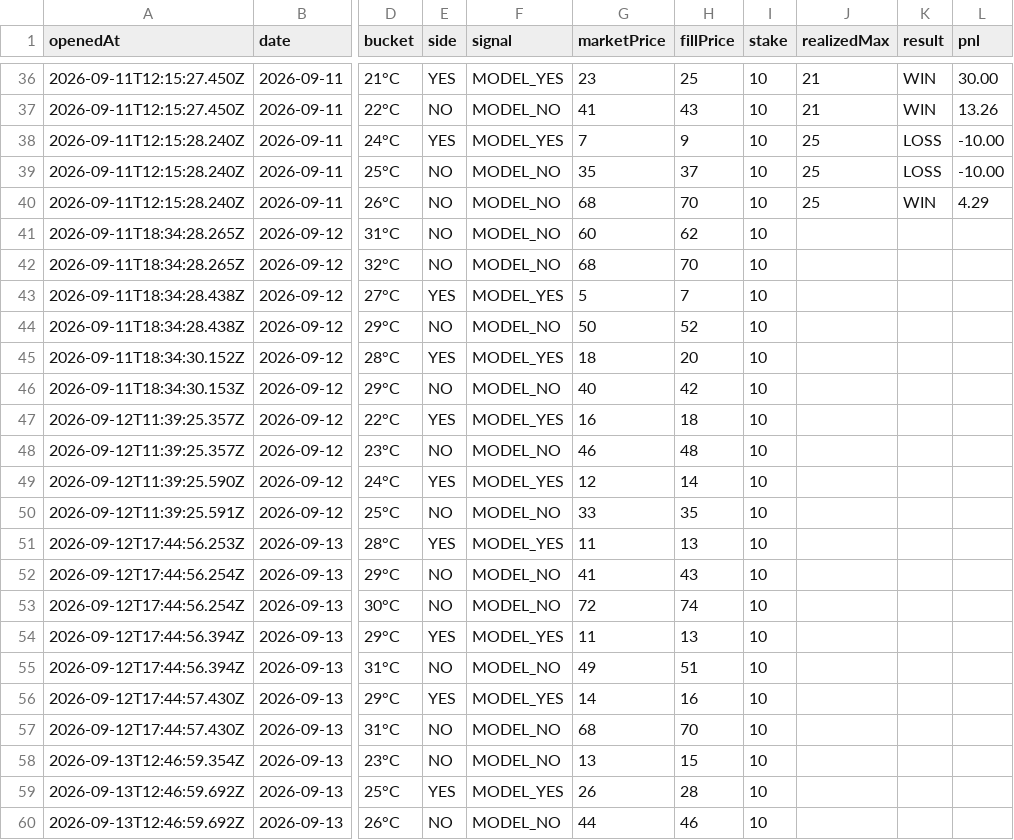
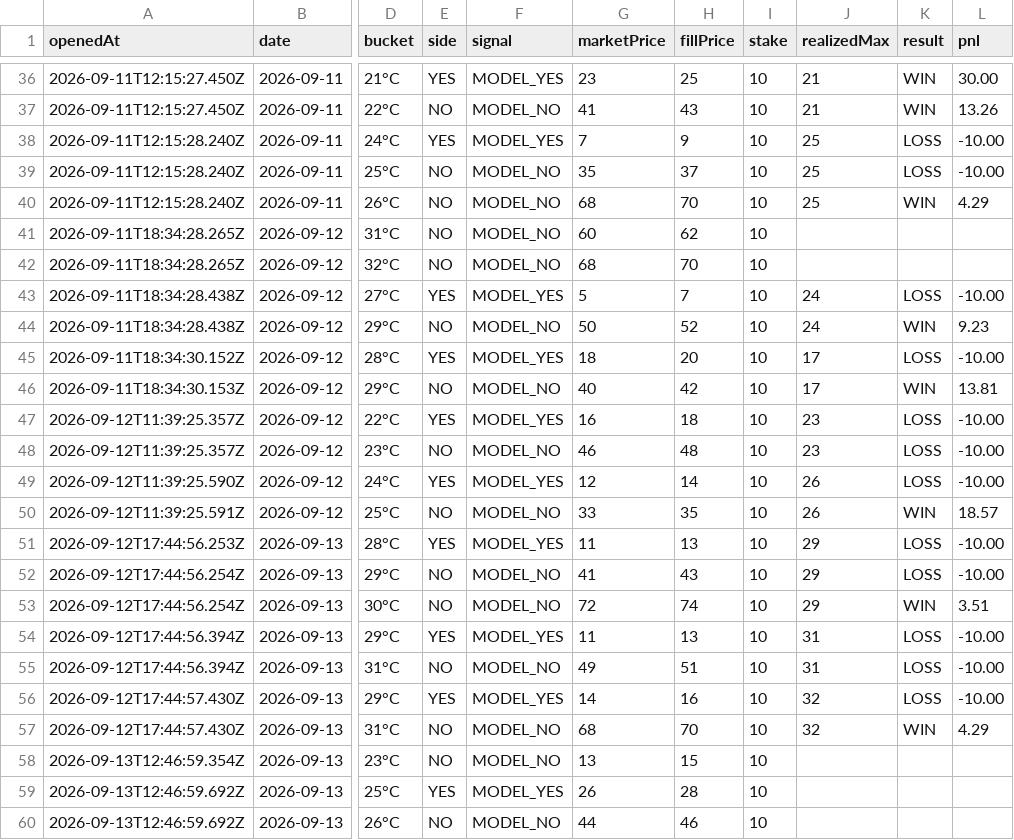
Before and after one commit to josephci/hk-weather-dashboard, a CSV file: paper_trades.csv, drawn as a sheet; only a part is shown, gaps mark what is left out; the diff names each change by its address in the sheet, - before the commit and + after, or states it on an @@ line.

```diff
--- a/paper_trades.csv
+++ b/paper_trades.csv
-J43:J44 (realizedMax): (empty)
+J43:J44 (realizedMax): 24
-K43 (result): (empty)
+K43 (result): LOSS
-L43 (pnl): (empty)
+L43 (pnl): -10.00
-K44 (result): (empty)
+K44 (result): WIN
-L44 (pnl): (empty)
+L44 (pnl): 9.23
-J45:J46 (realizedMax): (empty)
+J45:J46 (realizedMax): 17
-K45 (result): (empty)
+K45 (result): LOSS
-L45 (pnl): (empty)
+L45 (pnl): -10.00
-K46 (result): (empty)
+K46 (result): WIN
-L46 (pnl): (empty)
+L46 (pnl): 13.81
-J47:J48 (realizedMax): (empty)
+J47:J48 (realizedMax): 23
-K47:K49 (result): (empty)
+K47:K49 (result): LOSS
-L47:L49 (pnl): (empty)
+L47:L49 (pnl): -10.00
-J49:J50 (realizedMax): (empty)
+J49:J50 (realizedMax): 26
-K50 (result): (empty)
+K50 (result): WIN
-L50 (pnl): (empty)
+L50 (pnl): 18.57
-J51:J53 (realizedMax): (empty)
+J51:J53 (realizedMax): 29
-K51:K52 (result): (empty)
+K51:K52 (result): LOSS
-L51:L52 (pnl): (empty)
+L51:L52 (pnl): -10.00
-K53 (result): (empty)
+K53 (result): WIN
-L53 (pnl): (empty)
+L53 (pnl): 3.51
-J54:J55 (realizedMax): (empty)
+J54:J55 (realizedMax): 31
-K54:K56 (result): (empty)
+K54:K56 (result): LOSS
-L54:L56 (pnl): (empty)
+L54:L56 (pnl): -10.00
-J56:J57 (realizedMax): (empty)
+J56:J57 (realizedMax): 32
-K57 (result): (empty)
+K57 (result): WIN
-L57 (pnl): (empty)
+L57 (pnl): 4.29
```
